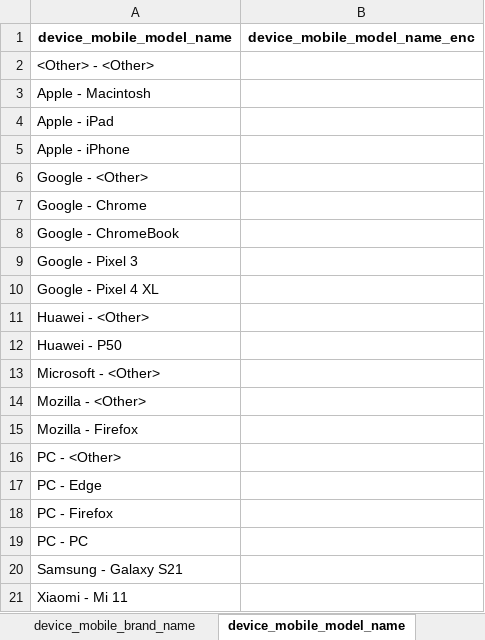
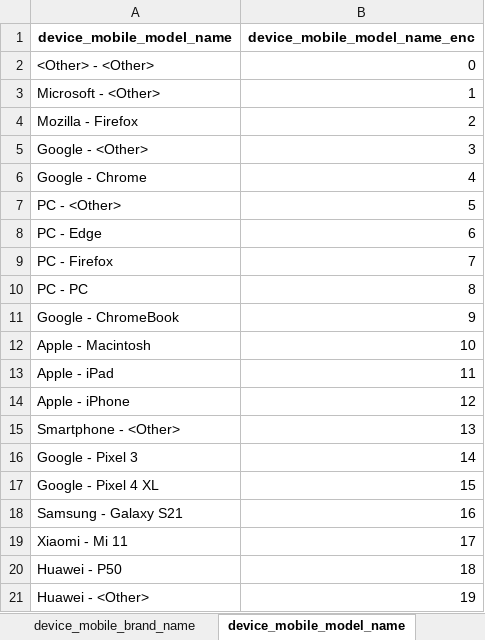
Before and after one commit to jvanalytics/ist_dash_2024_rec, an Excel workbook: notebooks/google_merch_store/data/df_merch_values_encoded.xlsx, sheet device_mobile_model_name, drawn as a sheet; values as stored, in another font and other column widths than the file's, no borders; removed rows and columns are numbered as before the commit, all else as after; the diff names each change by its address in the sheet, - before the commit and + after, or states it on an @@ line.

```diff
--- a/notebooks/google_merch_store/data/df_merch_values_encoded.xlsx (sheet device_mobile_model_name)
+++ b/notebooks/google_merch_store/data/df_merch_values_encoded.xlsx (sheet device_mobile_model_name)
-B2 (device_mobile_model_name_enc): (empty)
+B2 (device_mobile_model_name_enc): 0
-row 3: Apple - Macintosh
-row 4: Apple - iPad
-row 5: Apple - iPhone
-row 6: Google - <Other>
-row 7: Google - Chrome
-row 8: Google - ChromeBook
-row 9: Google - Pixel 3
-row 10: Google - Pixel 4 XL
-row 11: Huawei - <Other>
-row 12: Huawei - P50
-B3 (device_mobile_model_name_enc): (empty)
+B3 (device_mobile_model_name_enc): 1
-row 14: Mozilla - <Other>
-B4 (device_mobile_model_name_enc): (empty)
+B4 (device_mobile_model_name_enc): 2
+row 5: Google - <Other> | 3
+row 6: Google - Chrome | 4
-B7 (device_mobile_model_name_enc): (empty)
+B7 (device_mobile_model_name_enc): 5
-B8 (device_mobile_model_name_enc): (empty)
+B8 (device_mobile_model_name_enc): 6
-B9 (device_mobile_model_name_enc): (empty)
+B9 (device_mobile_model_name_enc): 7
-B10 (device_mobile_model_name_enc): (empty)
+B10 (device_mobile_model_name_enc): 8
+row 11: Google - ChromeBook | 9
+row 12: Apple - Macintosh | 10
+row 13: Apple - iPad | 11
+row 14: Apple - iPhone | 12
+row 15: Smartphone - <Other> | 13
+row 16: Google - Pixel 3 | 14
+row 17: Google - Pixel 4 XL | 15
-B18 (device_mobile_model_name_enc): (empty)
+B18 (device_mobile_model_name_enc): 16
-B19 (device_mobile_model_name_enc): (empty)
+B19 (device_mobile_model_name_enc): 17
+row 20: Huawei - P50 | 18
+row 21: Huawei - <Other> | 19
```
Also changed, not shown: sheet page_path_level_3, sheet device_operating_system_version, sheet device_web_info_browser_version, sheet device_language, sheet page_path_level_1, sheet device_mobile_brand_name, 6 more sheets, other sheet tabs, 3 other files.
